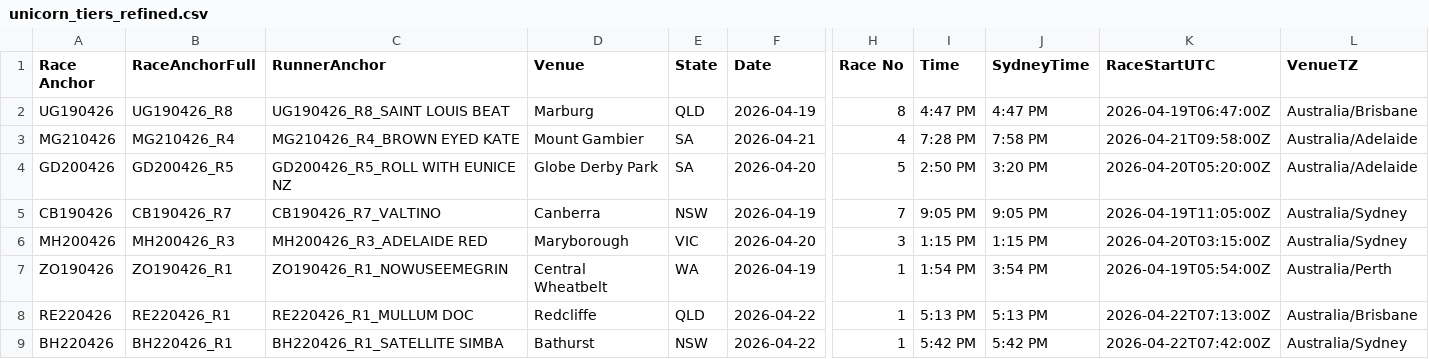
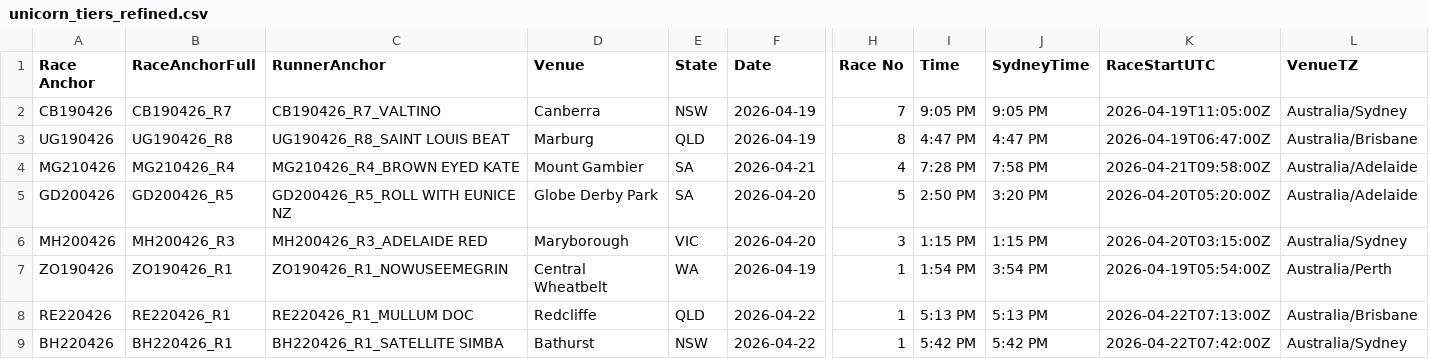
Before and after one commit to harnessapp/harness-csv-data, a CSV file: unicorn_tiers_refined.csv, drawn as a sheet; only a part is shown, gaps mark what is left out; removed rows and columns are numbered as before the commit, all else as after; rows hold the shown columns only; the diff names each change by its address in the sheet, - before the commit and + after, or states it on an @@ line.

```diff
--- a/unicorn_tiers_refined.csv
+++ b/unicorn_tiers_refined.csv
+row 2: CB190426 | CB190426_R7 | CB190426_R7_VALTINO | Canberra | NSW | 2026-04-19 | 7 | 9:05 PM | 9:05 PM | 2026-04-19T11:05:00Z | Australia/Sydney
-row 5: CB190426 | CB190426_R7 | CB190426_R7_VALTINO | Canberra | NSW | 2026-04-19 | 7 | 9:05 PM | 9:05 PM | 2026-04-19T11:05:00Z | Australia/Sydney
```
Also changed, not shown: 3 other files.
